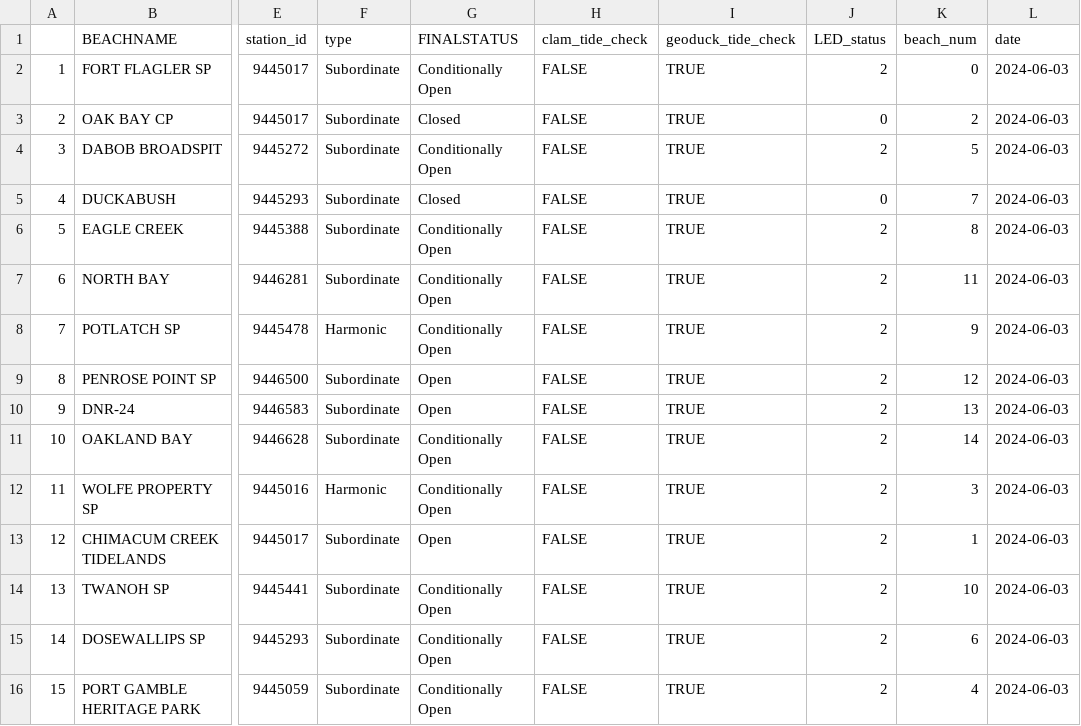
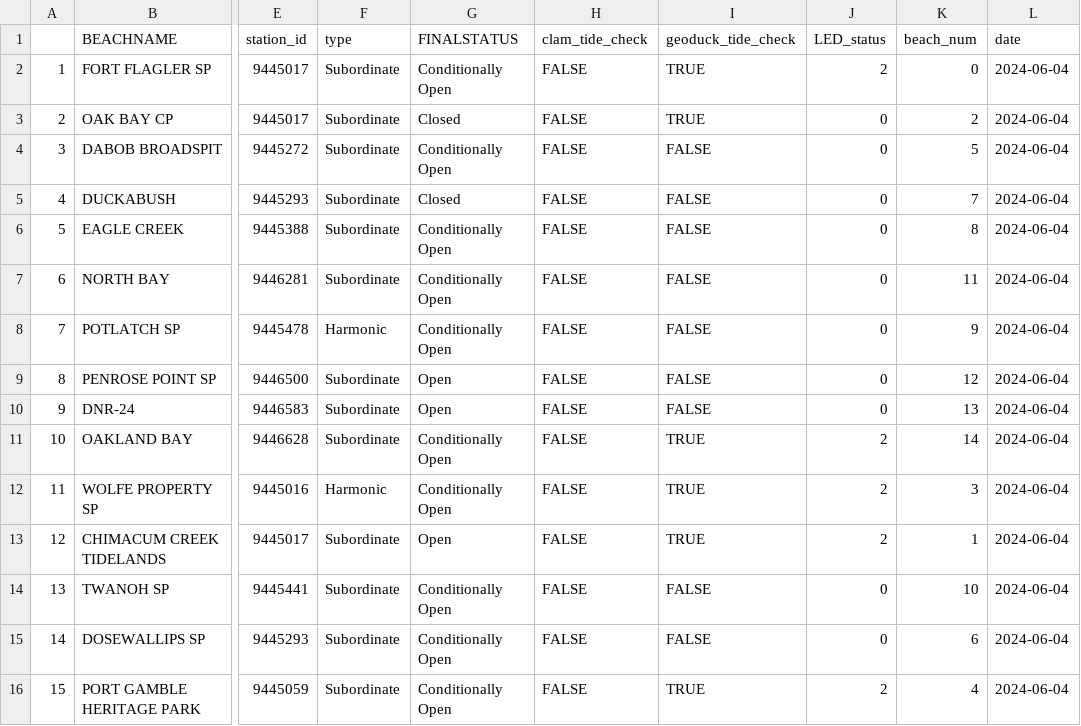
Before and after one commit to janicekchen/bivariate-bivalve, a CSV file: data/processed/bivariatebivalve-ledstatus.csv, drawn as a sheet; only a part is shown, gaps mark what is left out; the diff names each change by its address in the sheet, - before the commit and + after, or states it on an @@ line.

```diff
--- a/data/processed/bivariatebivalve-ledstatus.csv
+++ b/data/processed/bivariatebivalve-ledstatus.csv
-L2:L16 (date): 2024-06-03
+L2:L16 (date): 2024-06-04
-I4:I10 (geoduck_tide_check): TRUE
+I4:I10 (geoduck_tide_check): FALSE
-J4 (LED_status): 2
+J4 (LED_status): 0
-J6:J10 (LED_status): 2
+J6:J10 (LED_status): 0
-I14:I15 (geoduck_tide_check): TRUE
+I14:I15 (geoduck_tide_check): FALSE
-J14:J15 (LED_status): 2
+J14:J15 (LED_status): 0
```
